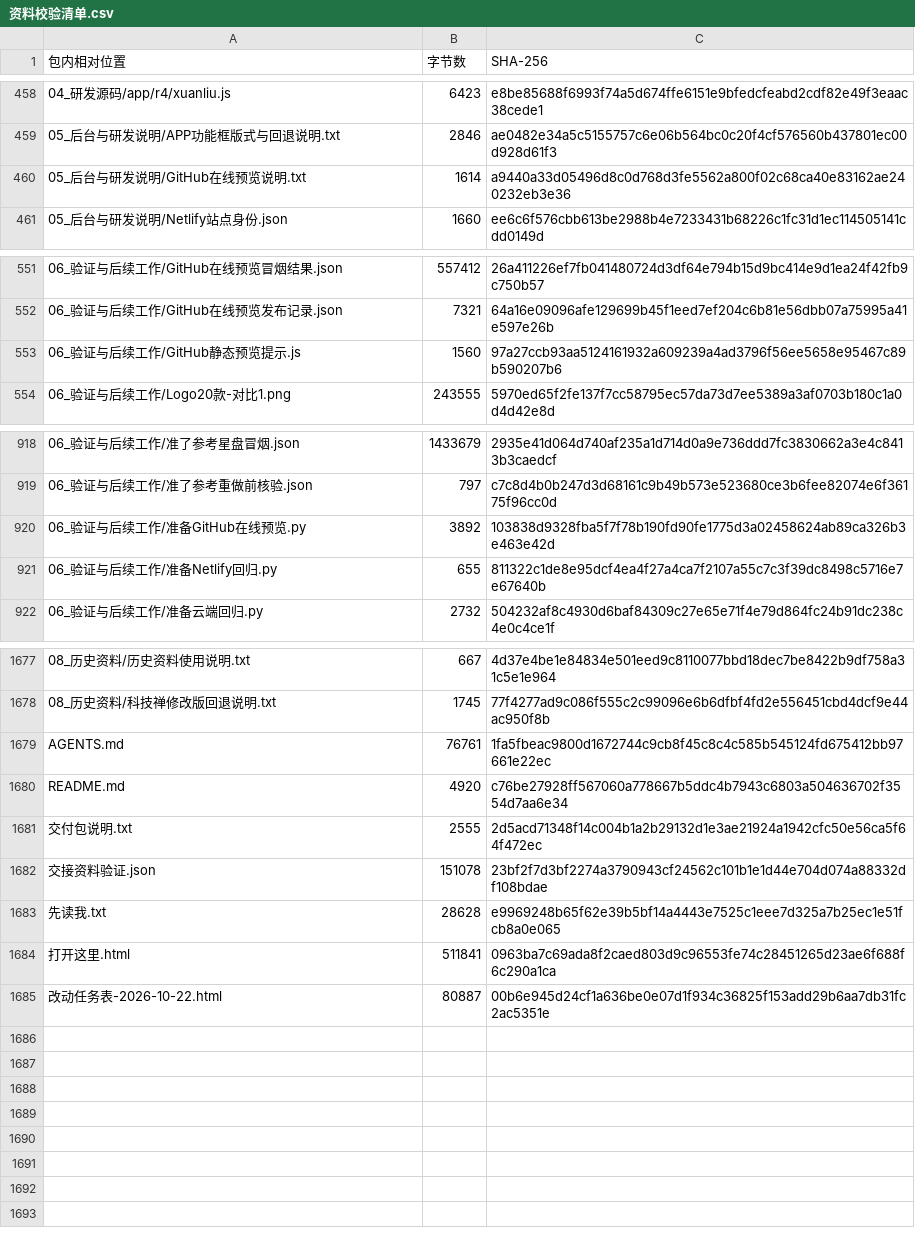
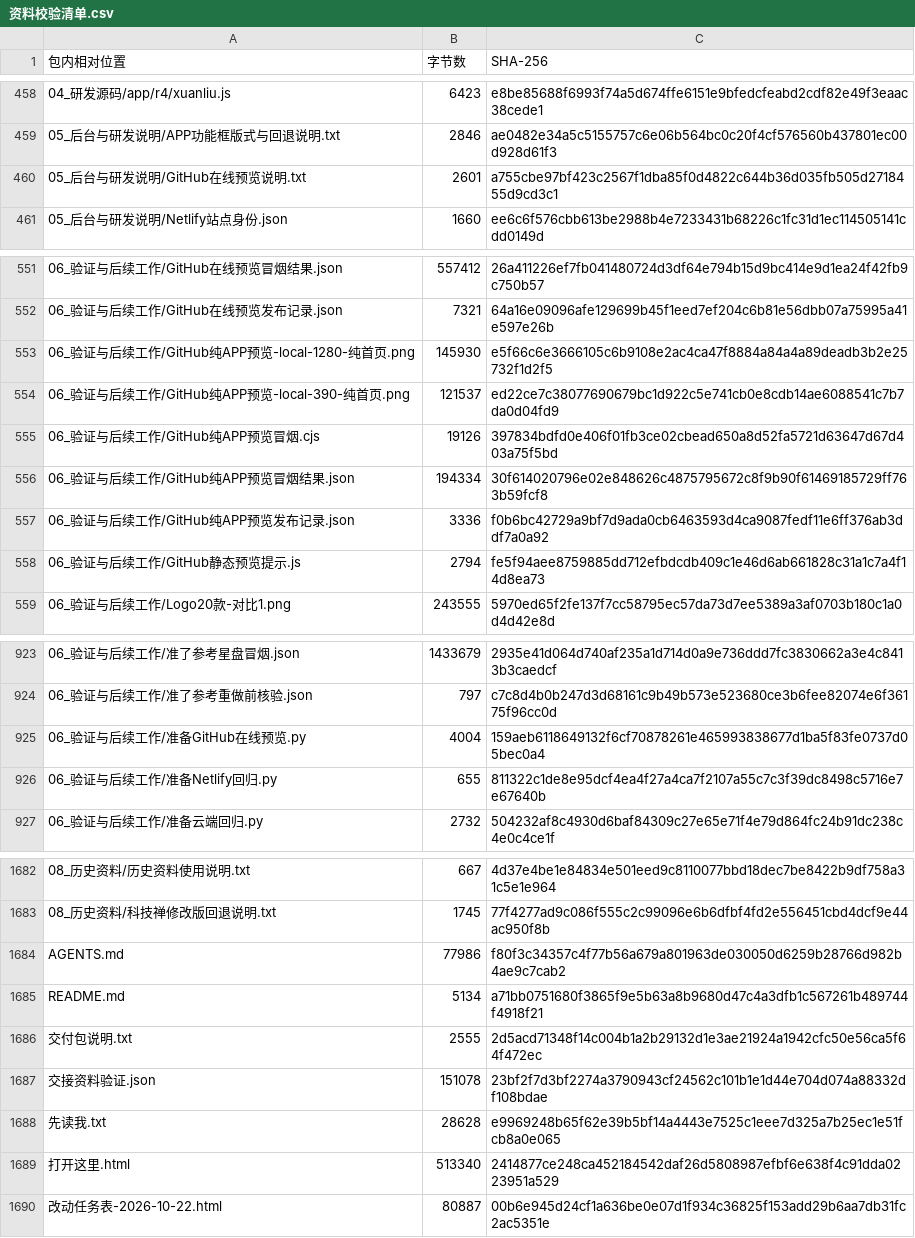
Before and after one commit to Fyao6/dongfang-zhihui-app, a CSV file: 资料校验清单.csv, drawn as a sheet; only a part is shown, gaps mark what is left out.

```diff
--- a/资料校验清单.csv
+++ b/资料校验清单.csv
@@ -459,3 +459,3 @@
 05_后台与研发说明/APP功能框版式与回退说明.txt,2846,ae0482e34a5c5155757c6e06b564bc0c20f4cf576560b437801ec00d928d61f3
-05_后台与研发说明/GitHub在线预览说明.txt,1614,a9440a33d05496d8c0d768d3fe5562a800f02c68ca40e83162ae240232eb3e36
+05_后台与研发说明/GitHub在线预览说明.txt,2601,a755cbe97bf423c2567f1dba85f0d4822c644b36d035fb505d2718455d9cd3c1
 05_后台与研发说明/Netlify站点身份.json,1660,ee6c6f576cbb613be2988b4e7233431b68226c1fc31d1ec114505141cdd0149d
@@ -552,3 +552,8 @@
 06_验证与后续工作/GitHub在线预览发布记录.json,7321,64a16e09096afe129699b45f1eed7ef204c6b81e56dbb07a75995a41e597e26b
-06_验证与后续工作/GitHub静态预览提示.js,1560,97a27ccb93aa5124161932a609239a4ad3796f56ee5658e95467c89b590207b6
+06_验证与后续工作/GitHub纯APP预览-local-1280-纯首页.png,145930,e5f66c6e3666105c6b9108e2ac4ca47f8884a84a4a89deadb3b2e25732f1d2f5
+06_验证与后续工作/GitHub纯APP预览-local-390-纯首页.png,121537,ed22ce7c38077690679bc1d922c5e741cb0e8cdb14ae6088541c7b7da0d04fd9
+06_验证与后续工作/GitHub纯APP预览冒烟.cjs,19126,397834bdfd0e406f01fb3ce02cbead650a8d52fa5721d63647d67d403a75f5bd
+06_验证与后续工作/GitHub纯APP预览冒烟结果.json,194334,30f614020796e02e848626c4875795672c8f9b90f61469185729ff763b59fcf8
+06_验证与后续工作/GitHub纯APP预览发布记录.json,3336,f0b6bc42729a9bf7d9ada0cb6463593d4ca9087fedf11e6ff376ab3ddf7a0a92
+06_验证与后续工作/GitHub静态预览提示.js,2794,fe5f94aee8759885dd712efbdcdb409c1e46d6ab661828c31a1c7a4f14d8ea73
 06_验证与后续工作/Logo20款-对比1.png,243555,5970ed65f2fe137f7cc58795ec57da73d7ee5389a3af0703b180c1a0d4d42e8d
@@ -919,3 +924,3 @@
 06_验证与后续工作/准了参考重做前核验.json,797,c7c8d4b0b247d3d68161c9b49b573e523680ce3b6fee82074e6f36175f96cc0d
-06_验证与后续工作/准备GitHub在线预览.py,3892,103838d9328fba5f7f78b190fd90fe1775d3a02458624ab89ca326b3e463e42d
+06_验证与后续工作/准备GitHub在线预览.py,4004,159aeb6118649132f6cf70878261e465993838677d1ba5f83fe0737d05bec0a4
 06_验证与后续工作/准备Netlify回归.py,655,811322c1de8e95dcf4ea4f27a4ca7f2107a55c7c3f39dc8498c5716e7e67640b
@@ -1678,4 +1683,4 @@
 08_历史资料/科技禅修改版回退说明.txt,1745,77f4277ad9c086f555c2c99096e6b6dfbf4fd2e556451cbd4dcf9e44ac950f8b
-AGENTS.md,76761,1fa5fbeac9800d1672744c9cb8f45c8c4c585b545124fd675412bb97661e22ec
-README.md,4920,c76be27928ff567060a778667b5ddc4b7943c6803a504636702f3554d7aa6e34
+AGENTS.md,77986,f80f3c34357c4f77b56a679a801963de030050d6259b28766d982b4ae9c7cab2
+README.md,5134,a71bb0751680f3865f9e5b63a8b9680d47c4a3dfb1c567261b489744f4918f21
 交付包说明.txt,2555,2d5acd71348f14c004b1a2b29132d1e3ae21924a1942cfc50e56ca5f64f472ec
@@ -1683,3 +1688,3 @@ README.md,4920,c76be27928ff567060a778667b5ddc4b7943c6803a504636702f3554d7aa6e34
 先读我.txt,28628,e9969248b65f62e39b5bf14a4443e7525c1eee7d325a7b25ec1e51fcb8a0e065
-打开这里.html,511841,0963ba7c69ada8f2caed803d9c96553fe74c28451265d23ae6f688f6c290a1ca
+打开这里.html,513340,2414877ce248ca452184542daf26d5808987efbf6e638f4c91dda0223951a529
 改动任务表-2026-10-22.html,80887,00b6e945d24cf1a636be0e07d1f934c36825f153add29b6aa7db31fc2ac5351e
```
Also changed, not shown: 12 other files.
